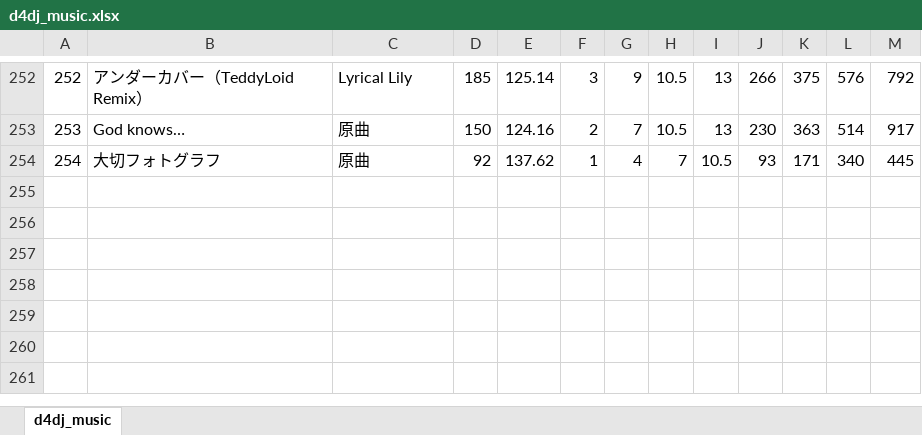
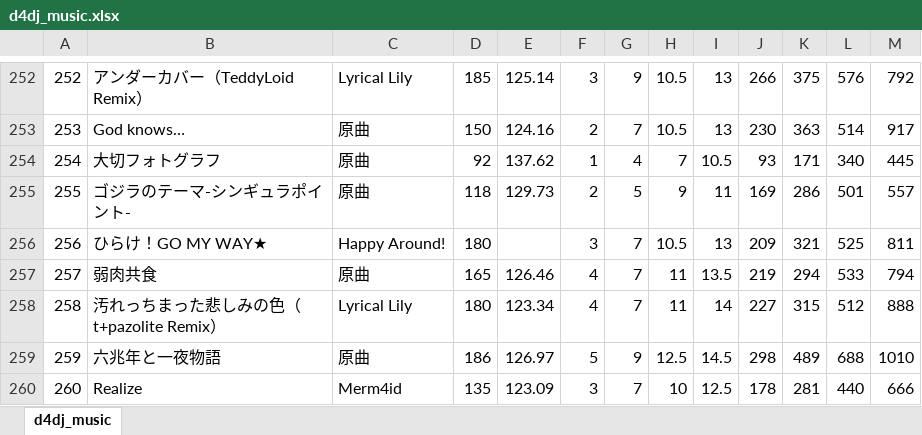
Before and after one commit to nasuika1/my-first-blog, an Excel workbook: blog/D4DJ/データ/d4dj_music.xlsx, sheet d4dj_music, drawn as a sheet; only a part is shown, gaps mark what is left out; values as stored, in another font and other column widths than the file's, no borders; table styles not drawn; the diff names each change by its address in the sheet, - before the commit and + after, or states it on an @@ line.

```diff
--- a/blog/D4DJ/データ/d4dj_music.xlsx (sheet d4dj_music)
+++ b/blog/D4DJ/データ/d4dj_music.xlsx (sheet d4dj_music)
+row 255: 255 | ゴジラのテーマ-シンギュラポイント- | 原曲 | 118 | 129.73 | 2 | 5 | 9 | 11 | 169 | 286 | 501 | 557
+row 256: 256 | ひらけ！GO MY WAY★ | Happy Around! | 180 |  | 3 | 7 | 10.5 | 13 | 209 | 321 | 525 | 811
+row 257: 257 | 弱肉共食 | 原曲 | 165 | 126.46 | 4 | 7 | 11 | 13.5 | 219 | 294 | 533 | 794
+row 258: 258 | 汚れっちまった悲しみの色（t+pazolite Remix） | Lyrical Lily | 180 | 123.34 | 4 | 7 | 11 | 14 | 227 | 315 | 512 | 888
+row 259: 259 | 六兆年と一夜物語 | 原曲 | 186 | 126.97 | 5 | 9 | 12.5 | 14.5 | 298 | 489 | 688 | 1010
+row 260: 260 | Realize | Merm4id | 135 | 123.09 | 3 | 7 | 10 | 12.5 | 178 | 281 | 440 | 666
```
Also changed, not shown: 2 other files.
